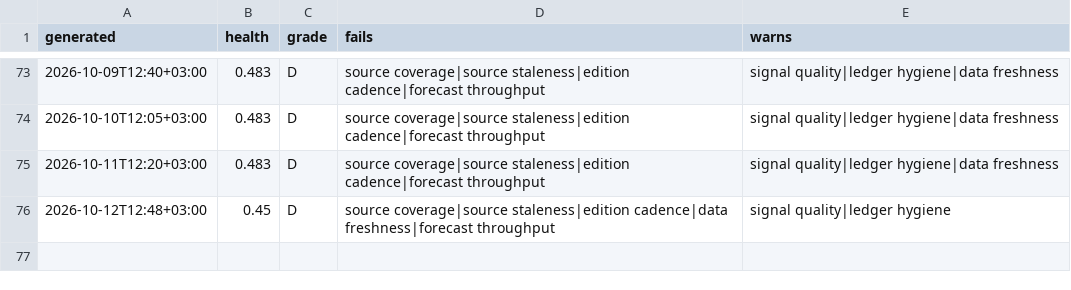
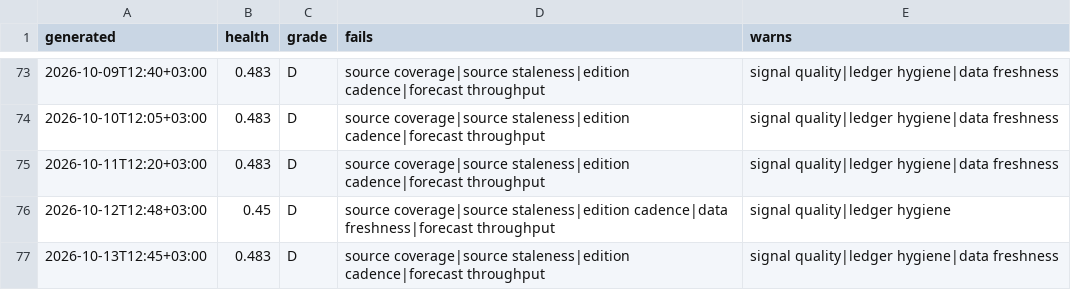
Before and after one commit to ogcollyns-creator/ea-hospitality-pulse, a CSV file: radar/out/self-audit-history.csv, drawn as a sheet; only a part is shown, gaps mark what is left out.

Commit message:
Self-audit 2026-10-13 09:45 UTC

```diff
--- a/radar/out/self-audit-history.csv
+++ b/radar/out/self-audit-history.csv
@@ -76 +76,2 @@ generated,health,grade,fails,warns
 2026-10-12T12:48+03:00,0.45,D,source coverage|source staleness|edition cadence|data freshness|forecast throughput,signal quality|ledger hygiene
+2026-10-13T12:45+03:00,0.483,D,source coverage|source staleness|edition cadence|forecast throughput,signal quality|ledger hygiene|data freshness
```
Also changed, not shown: 2 other files.
